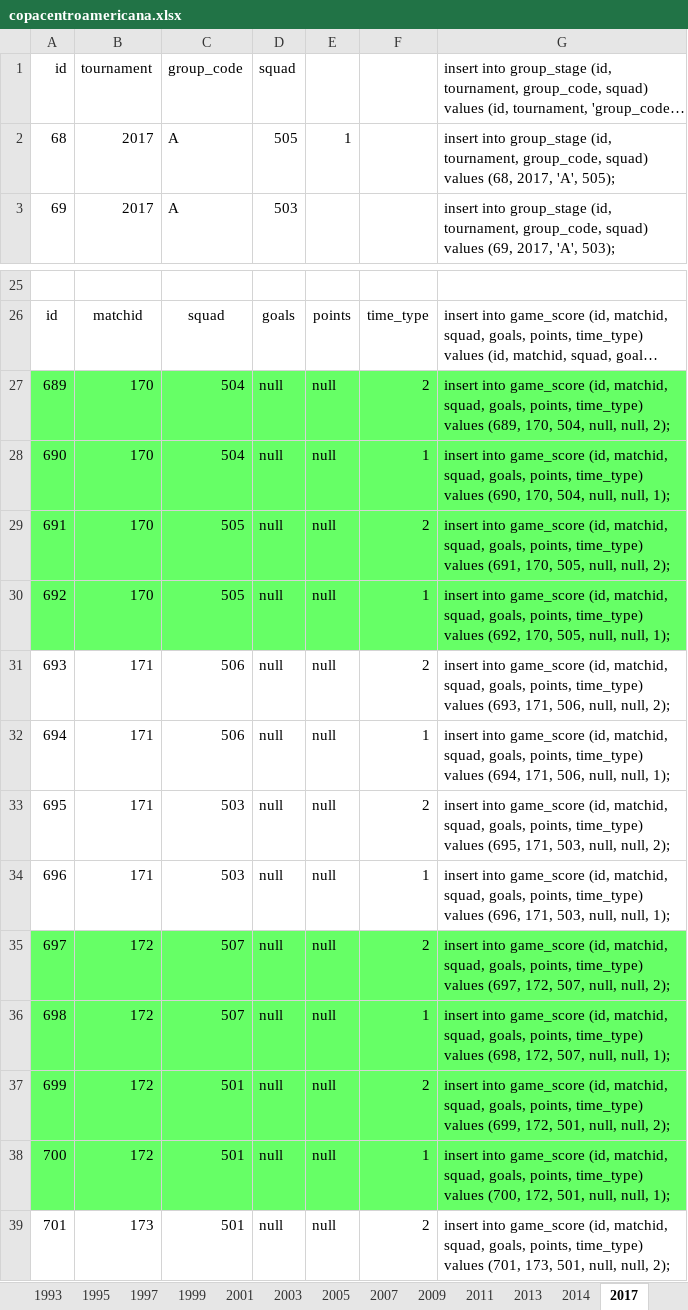
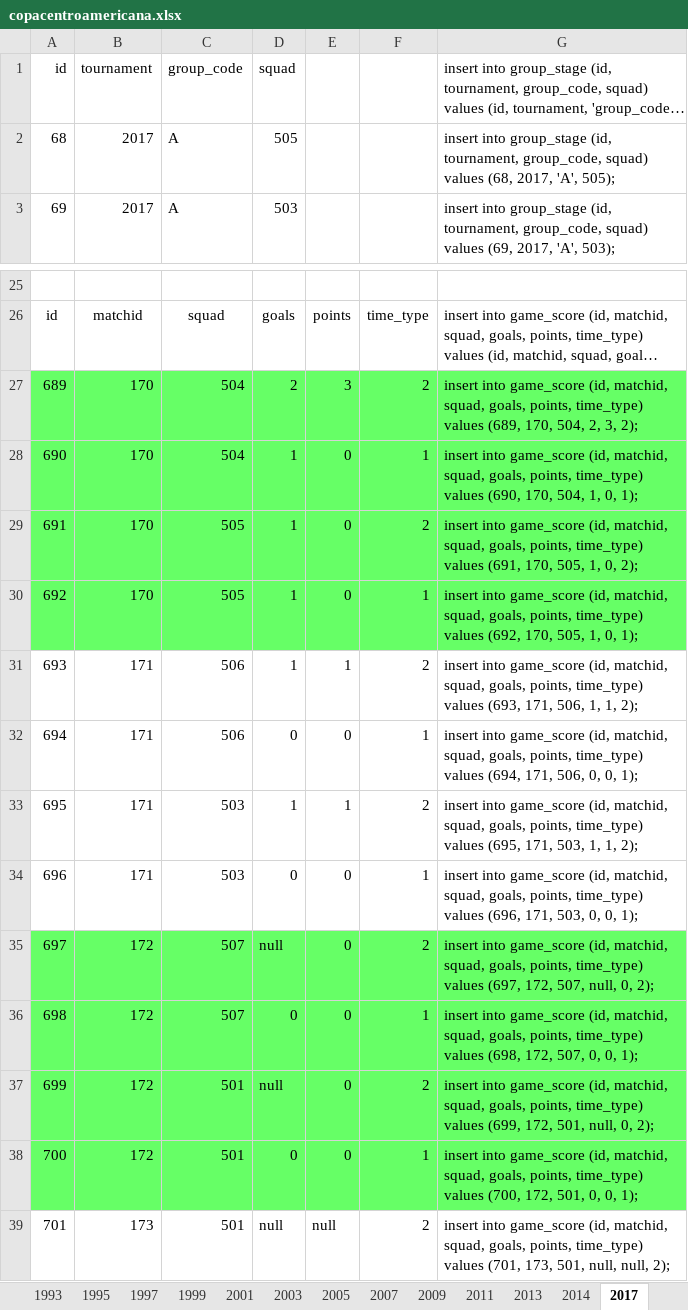
Before and after one commit to ezracode/area1650, an Excel workbook: Scripts/copacentroamericana/copacentroamericana.xlsx, sheet 2017, drawn as a sheet; only a part is shown, gaps mark what is left out; long unchanged cells end in …; values as stored, in another font and other column widths than the file's, no borders; the diff names each change by its address in the sheet, - before the commit and + after, or states it on an @@ line.

```diff
--- a/Scripts/copacentroamericana/copacentroamericana.xlsx (sheet 2017)
+++ b/Scripts/copacentroamericana/copacentroamericana.xlsx (sheet 2017)
-E2: 1
+E2: (empty)
-D27 (squad): null
+D27 (squad): 2
-E27: null
+E27: 3
-G27: …170, 504, null, null, 2);
+G27: …170, 504, 2, 3, 2);
-D28:D31 (squad): null
+D28:D31 (squad): 1
-E28:E30: null
+E28:E30: 0
-G28: …170, 504, null, null, 1);
+G28: …170, 504, 1, 0, 1);
-G29: …170, 505, null, null, 2);
+G29: …170, 505, 1, 0, 2);
-G30: …170, 505, null, null, 1);
+G30: …170, 505, 1, 0, 1);
-E31: null
+E31: 1
-G31: …171, 506, null, null, 2);
+G31: …171, 506, 1, 1, 2);
-D32 (squad): null
+D32 (squad): 0
-E32: null
+E32: 0
-G32: …171, 506, null, null, 1);
+G32: …171, 506, 0, 0, 1);
-D33 (squad): null
+D33 (squad): 1
-E33: null
+E33: 1
-G33: …171, 503, null, null, 2);
+G33: …171, 503, 1, 1, 2);
-D34 (squad): null
+D34 (squad): 0
-E34:E38: null
+E34:E38: 0
-G34: …171, 503, null, null, 1);
+G34: …171, 503, 0, 0, 1);
-G35: …507, null, null, 2);
+G35: …507, null, 0, 2);
-D36 (squad): null
+D36 (squad): 0
-G36: …172, 507, null, null, 1);
+G36: …172, 507, 0, 0, 1);
-G37: …501, null, null, 2);
+G37: …501, null, 0, 2);
-D38 (squad): null
+D38 (squad): 0
-G38: …172, 501, null, null, 1);
+G38: …172, 501, 0, 0, 1);
```
Also changed, not shown: 2 other files.
